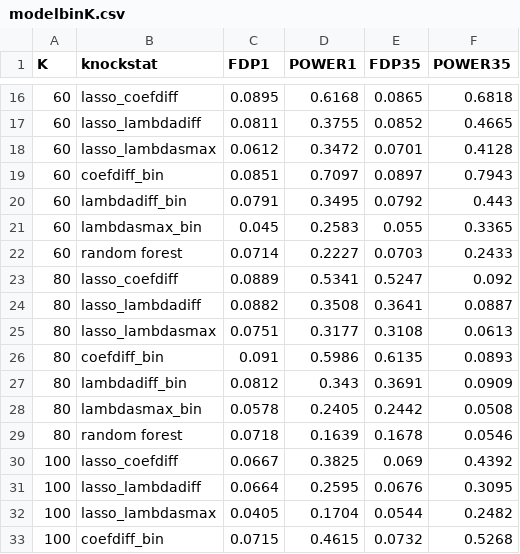
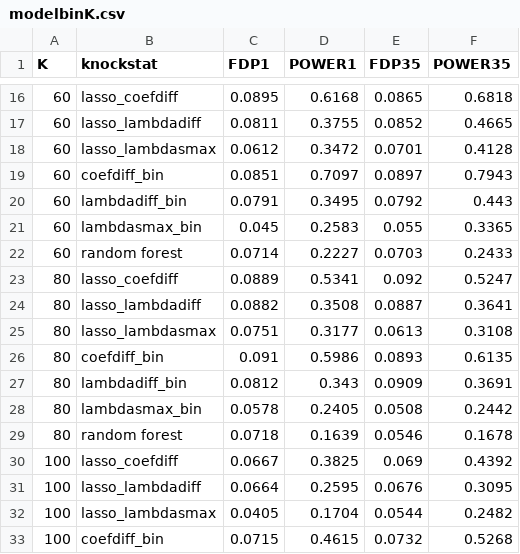
Before and after one commit to zhengzihaosqs/Selective-inference, a CSV file: result/modelbinK.csv, drawn as a sheet; only a part is shown, gaps mark what is left out.

```diff
--- a/result/modelbinK.csv
+++ b/result/modelbinK.csv
@@ -22,9 +22,9 @@ K,knockstat,FDP1,POWER1,FDP35,POWER35
 60,random forest,0.0714,0.2227,0.0703,0.2433
-80,lasso_coefdiff,0.0889,0.5341,0.5247,0.092
-80,lasso_lambdadiff,0.0882,0.3508,0.3641,0.0887
-80,lasso_lambdasmax,0.0751,0.3177,0.3108,0.0613
-80,coefdiff_bin,0.091,0.5986,0.6135,0.0893
-80,lambdadiff_bin,0.0812,0.343,0.3691,0.0909
-80,lambdasmax_bin,0.0578,0.2405,0.2442,0.0508
-80,random forest,0.0718,0.1639,0.1678,0.0546
+80,lasso_coefdiff,0.0889,0.5341,0.092,0.5247
+80,lasso_lambdadiff,0.0882,0.3508,0.0887,0.3641
+80,lasso_lambdasmax,0.0751,0.3177,0.0613,0.3108
+80,coefdiff_bin,0.091,0.5986,0.0893,0.6135
+80,lambdadiff_bin,0.0812,0.343,0.0909,0.3691
+80,lambdasmax_bin,0.0578,0.2405,0.0508,0.2442
+80,random forest,0.0718,0.1639,0.0546,0.1678
 100,lasso_coefdiff,0.0667,0.3825,0.069,0.4392
```
Also changed, not shown: result/fixedlinearsd.csv, result/modelbinsd.csv, 6 other files.
